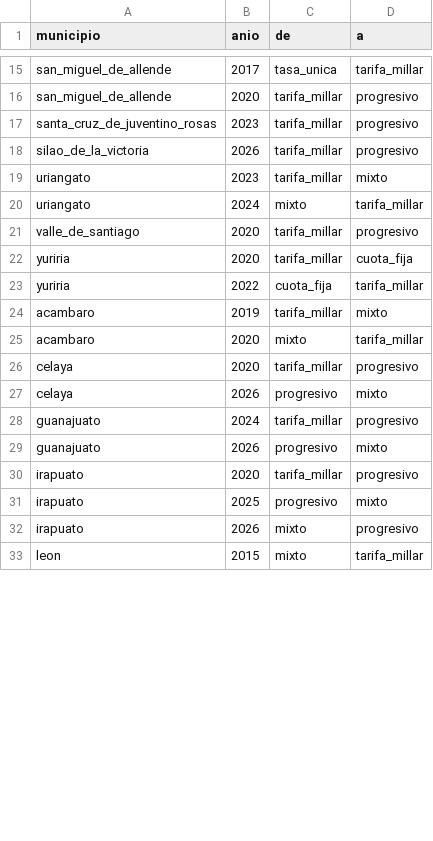
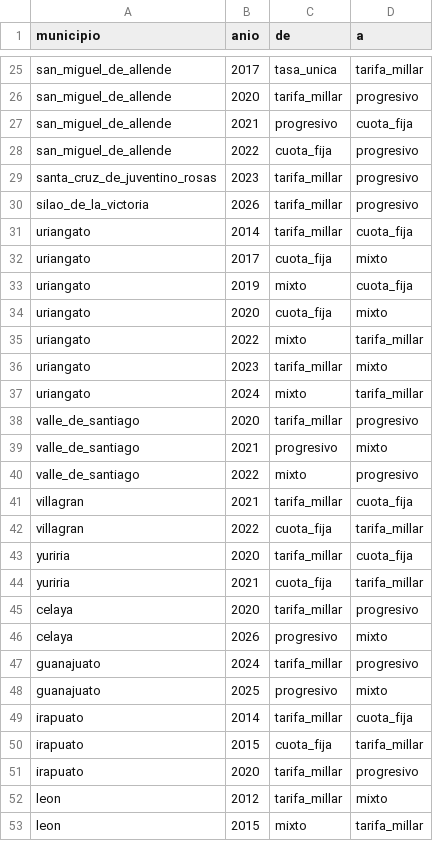
Before and after one commit to gib-again/predial-mx, a CSV file: data/guanajuato/meta/schema_switches.csv, drawn as a sheet; only a part is shown, gaps mark what is left out; the diff covers the shown part only.

```diff
--- a/data/guanajuato/meta/schema_switches.csv
+++ b/data/guanajuato/meta/schema_switches.csv
@@ -16,4 +26,11 @@ san_miguel_de_allende,2017,tasa_unica,tarifa_millar
 san_miguel_de_allende,2020,tarifa_millar,progresivo
+san_miguel_de_allende,2021,progresivo,cuota_fija
+san_miguel_de_allende,2022,cuota_fija,progresivo
 santa_cruz_de_juventino_rosas,2023,tarifa_millar,progresivo
 silao_de_la_victoria,2026,tarifa_millar,progresivo
+uriangato,2014,tarifa_millar,cuota_fija
+uriangato,2017,cuota_fija,mixto
+uriangato,2019,mixto,cuota_fija
+uriangato,2020,cuota_fija,mixto
+uriangato,2022,mixto,tarifa_millar
 uriangato,2023,tarifa_millar,mixto
@@ -21,6 +38,8 @@ uriangato,2024,mixto,tarifa_millar
 valle_de_santiago,2020,tarifa_millar,progresivo
+valle_de_santiago,2021,progresivo,mixto
+valle_de_santiago,2022,mixto,progresivo
+villagran,2021,tarifa_millar,cuota_fija
+villagran,2022,cuota_fija,tarifa_millar
 yuriria,2020,tarifa_millar,cuota_fija
-yuriria,2022,cuota_fija,tarifa_millar
-acambaro,2019,tarifa_millar,mixto
-acambaro,2020,mixto,tarifa_millar
+yuriria,2021,cuota_fija,tarifa_millar
 celaya,2020,tarifa_millar,progresivo
@@ -28,6 +47,7 @@ celaya,2026,progresivo,mixto
 guanajuato,2024,tarifa_millar,progresivo
-guanajuato,2026,progresivo,mixto
+guanajuato,2025,progresivo,mixto
+irapuato,2014,tarifa_millar,cuota_fija
+irapuato,2015,cuota_fija,tarifa_millar
 irapuato,2020,tarifa_millar,progresivo
-irapuato,2025,progresivo,mixto
-irapuato,2026,mixto,progresivo
+leon,2012,tarifa_millar,mixto
 leon,2015,mixto,tarifa_millar
```
Also changed, not shown: 13 added rows, 1 moved row and 3 edited cells elsewhere in this file, data/guanajuato/meta/coverage_by_muni.csv, data/guanajuato/meta/ocr_log.csv, 55 other files.
